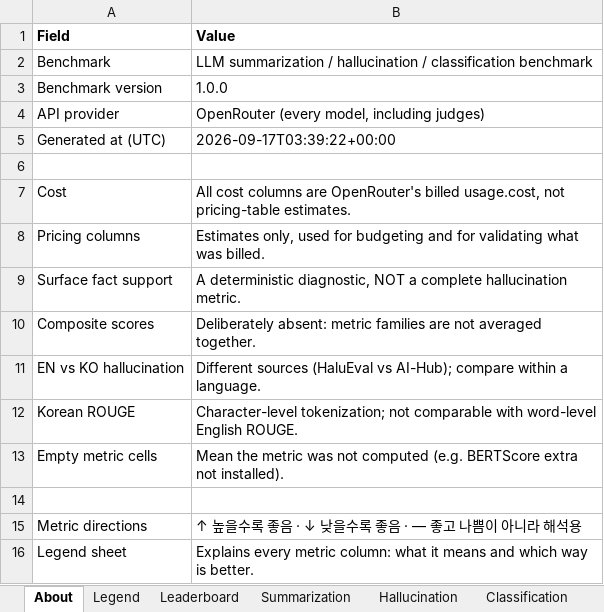
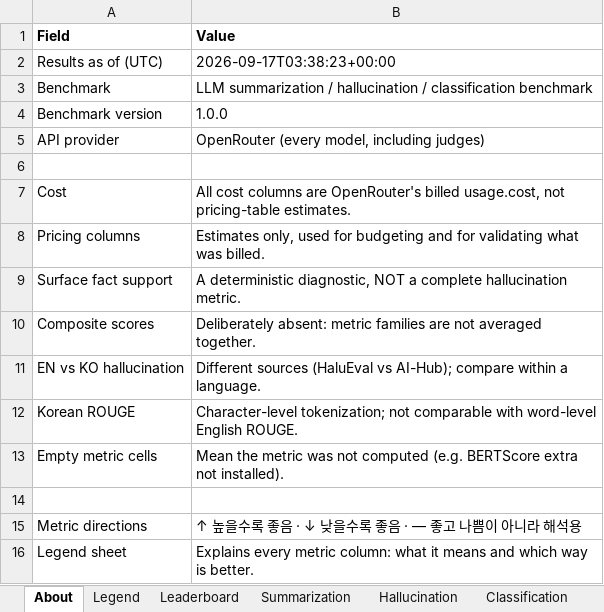
Before and after one commit to jclab-joseph/llm-summary-and-classification-benchmark, an Excel workbook: results/benchmark_results.xlsx, sheet About, drawn as a sheet; values as stored, in another font and other column widths than the file's, no borders; removed rows and columns are numbered as before the commit, all else as after; the diff names each change by its address in the sheet, - before the commit and + after, or states it on an @@ line.

```diff
--- a/results/benchmark_results.xlsx (sheet About)
+++ b/results/benchmark_results.xlsx (sheet About)
+row 2: Results as of (UTC) | 2026-09-17T03:38:23+00:00
-row 5: Generated at (UTC) | 2026-09-17T03:39:22+00:00
```
Also changed, not shown: results/sample-mock-run/benchmark_results.xlsx, 12 other files.
